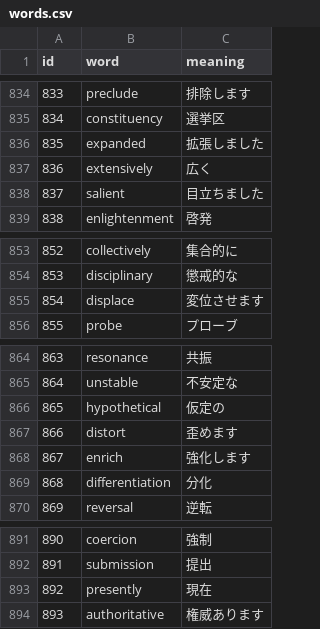
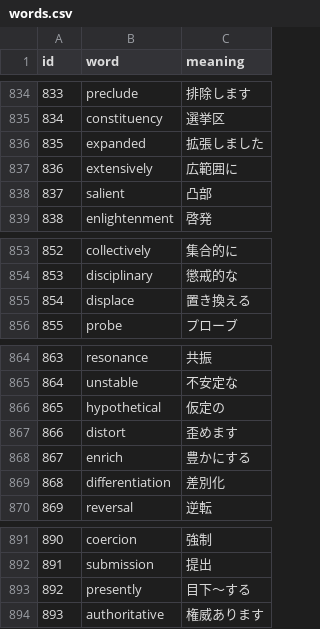
Before and after one commit to kanawha-st/CardputerGlossary, a CSV file: data/academic_vocab/words.csv, drawn as a sheet; only a part is shown, gaps mark what is left out; the diff covers the shown part only.

```diff
--- a/data/academic_vocab/words.csv
+++ b/data/academic_vocab/words.csv
@@ -836,4 +836,4 @@ id,word,meaning
 835,expanded,拡張しました
-836,extensively,広く
-837,salient,目立ちました
+836,extensively,広範囲に
+837,salient,凸部
 838,enlightenment,啓発
@@ -854,3 +854,3 @@ id,word,meaning
 853,disciplinary,懲戒的な
-854,displace,変位させます
+854,displace,置き換える
 855,probe,プローブ
@@ -867,4 +867,4 @@ id,word,meaning
 866,distort,歪めます
-867,enrich,強化します
-868,differentiation,分化
+867,enrich,豊かにする
+868,differentiation,差別化
 869,reversal,逆転
@@ -892,3 +892,3 @@ id,word,meaning
 891,submission,提出
-892,presently,現在
+892,presently,目下〜する
 893,authoritative,権威あります
```
Also changed, not shown: 10 edited cells elsewhere in this file, 4 other files.
